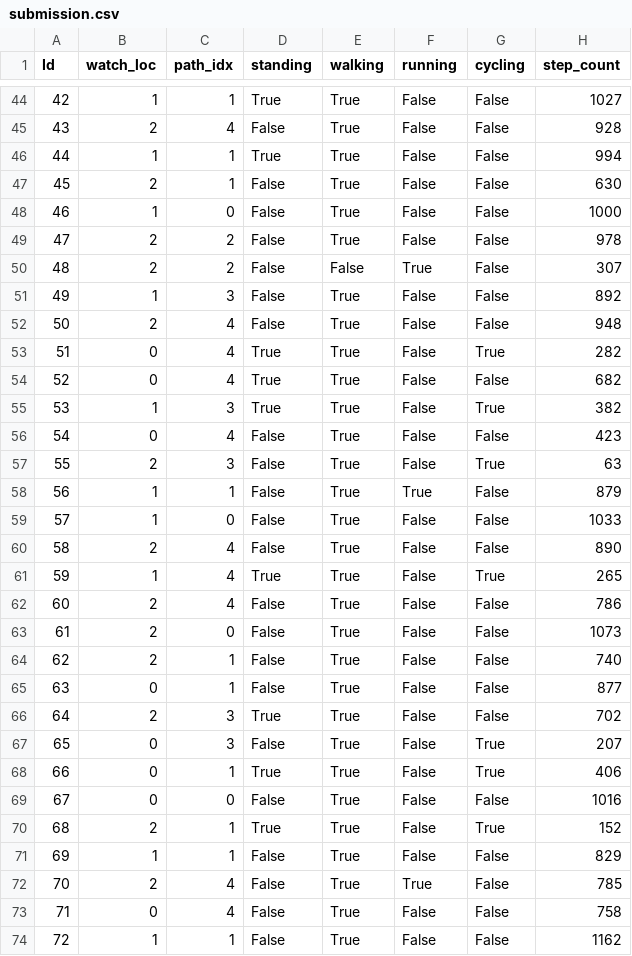
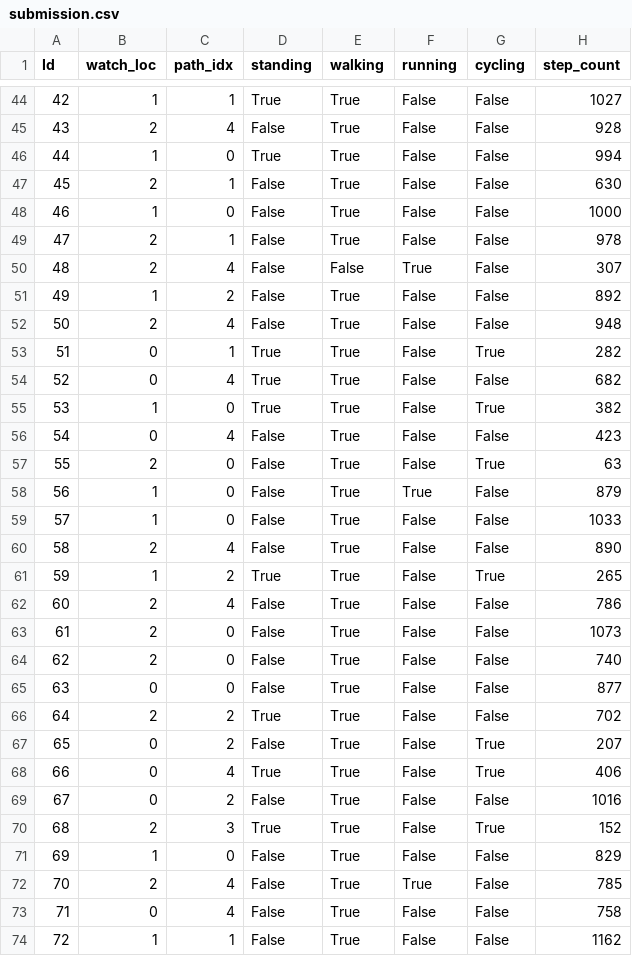
Before and after one commit to vstrozzi/mhealth2024, a CSV file: submission.csv, drawn as a sheet; only a part is shown, gaps mark what is left out; the diff covers the shown part only.

```diff
--- a/submission.csv
+++ b/submission.csv
@@ -45,28 +45,28 @@ Id,watch_loc,path_idx,standing,walking,running,cycling,step_count
 43,2,4,False,True,False,False,928
-44,1,1,True,True,False,False,994
+44,1,0,True,True,False,False,994
 45,2,1,False,True,False,False,630
 46,1,0,False,True,False,False,1000
-47,2,2,False,True,False,False,978
-48,2,2,False,False,True,False,307
-49,1,3,False,True,False,False,892
+47,2,1,False,True,False,False,978
+48,2,4,False,False,True,False,307
+49,1,2,False,True,False,False,892
 50,2,4,False,True,False,False,948
-51,0,4,True,True,False,True,282
+51,0,1,True,True,False,True,282
 52,0,4,True,True,False,False,682
-53,1,3,True,True,False,True,382
+53,1,0,True,True,False,True,382
 54,0,4,False,True,False,False,423
-55,2,3,False,True,False,True,63
-56,1,1,False,True,True,False,879
+55,2,0,False,True,False,True,63
+56,1,0,False,True,True,False,879
 57,1,0,False,True,False,False,1033
 58,2,4,False,True,False,False,890
-59,1,4,True,True,False,True,265
+59,1,2,True,True,False,True,265
 60,2,4,False,True,False,False,786
 61,2,0,False,True,False,False,1073
-62,2,1,False,True,False,False,740
-63,0,1,False,True,False,False,877
-64,2,3,True,True,False,False,702
-65,0,3,False,True,False,True,207
-66,0,1,True,True,False,True,406
-67,0,0,False,True,False,False,1016
-68,2,1,True,True,False,True,152
-69,1,1,False,True,False,False,829
+62,2,0,False,True,False,False,740
+63,0,0,False,True,False,False,877
+64,2,2,True,True,False,False,702
+65,0,2,False,True,False,True,207
+66,0,4,True,True,False,True,406
+67,0,2,False,True,False,False,1016
+68,2,3,True,True,False,True,152
+69,1,0,False,True,False,False,829
 70,2,4,False,True,True,False,785
```
Also changed, not shown: 117 edited cells elsewhere in this file, 4 other files.
